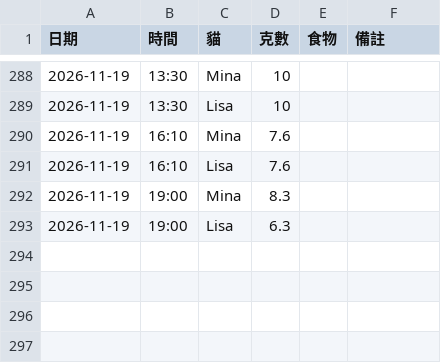
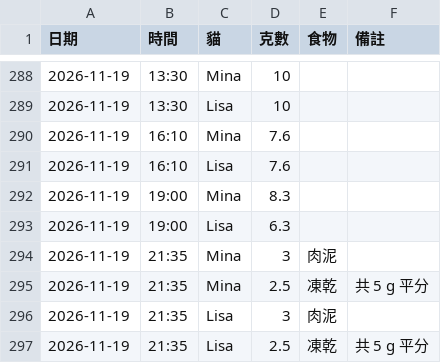
Before and after one commit to PorriD63/MinaLisa, a CSV file: data/feedings.csv, drawn as a sheet; only a part is shown, gaps mark what is left out; the diff names each change by its address in the sheet, - before the commit and + after, or states it on an @@ line.

```diff
--- a/data/feedings.csv
+++ b/data/feedings.csv
+row 294: 2026-11-19 | 21:35 | Mina | 3 | 肉泥
+row 295: 2026-11-19 | 21:35 | Mina | 2.5 | 凍乾 | 共 5 g 平分
+row 296: 2026-11-19 | 21:35 | Lisa | 3 | 肉泥
+row 297: 2026-11-19 | 21:35 | Lisa | 2.5 | 凍乾 | 共 5 g 平分
```
Also changed, not shown: 2 other files.
